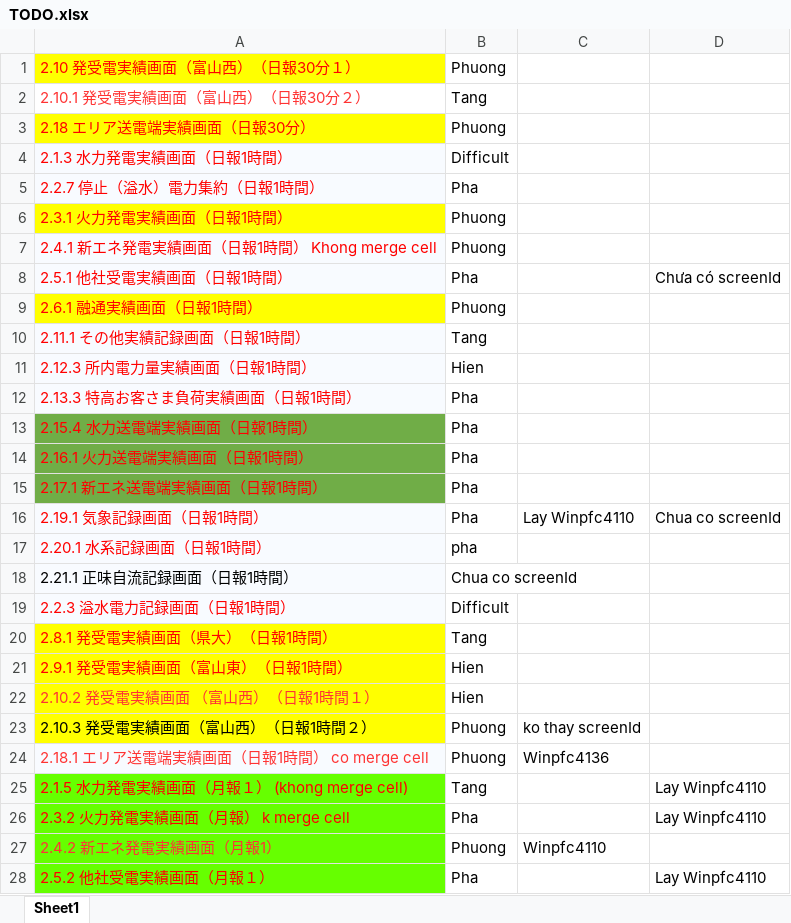
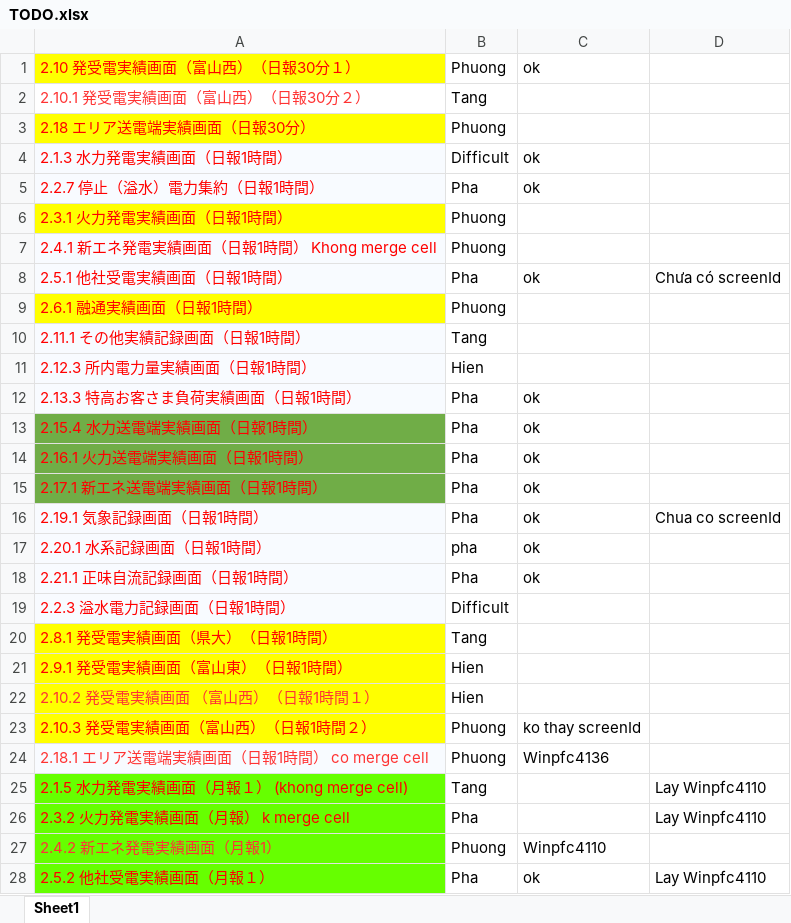
Before and after one commit to phuong-cse-iu/TODOLIST, an Excel workbook: TODO.xlsx, sheet Sheet1, drawn as a sheet; only a part is shown; values as stored, in another font and other column widths than the file's, no borders; the diff covers the shown part only; the diff names each change by its address in the sheet, - before the commit and + after, or states it on an @@ line.

Commit message:
sua man hinh

```diff
--- a/TODO.xlsx (sheet Sheet1)
+++ b/TODO.xlsx (sheet Sheet1)
-C1: (empty)
+C1: ok
-C4:C5: (empty)
+C4:C5: ok
-C8: (empty)
+C8: ok
-C12:C15: (empty)
+C12:C15: ok
-C16: Lay Winpfc4110
+C16: ok
-C17:C18: (empty)
+C17:C18: ok
-A18 text colour: black
+A18 text colour: #FF0000
-B18: Chua co screenId
+B18: Pha
-A23 text colour: black
+A23 text colour: #FF0000
-C28: (empty)
+C28: ok
```
Also changed, not shown: 1 added row, 1 removed row and 4 edited cells elsewhere in this sheet.
